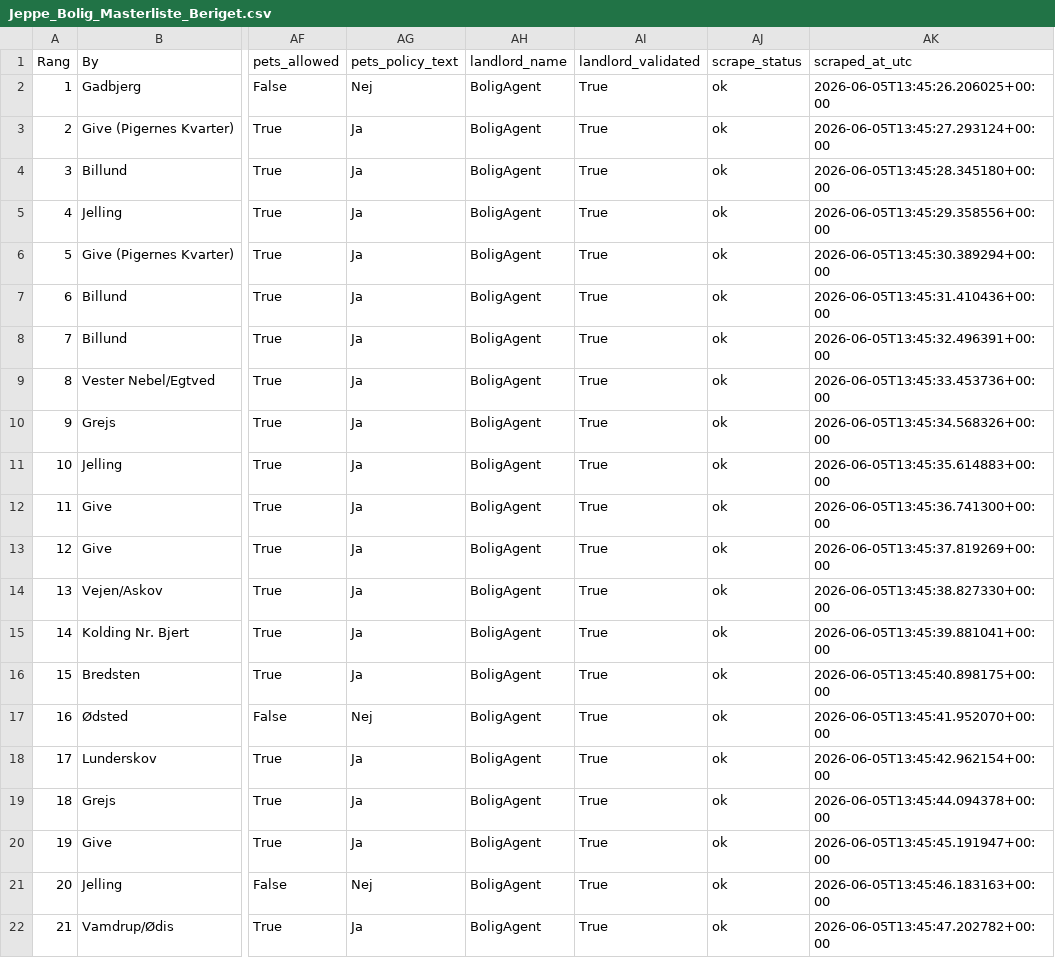
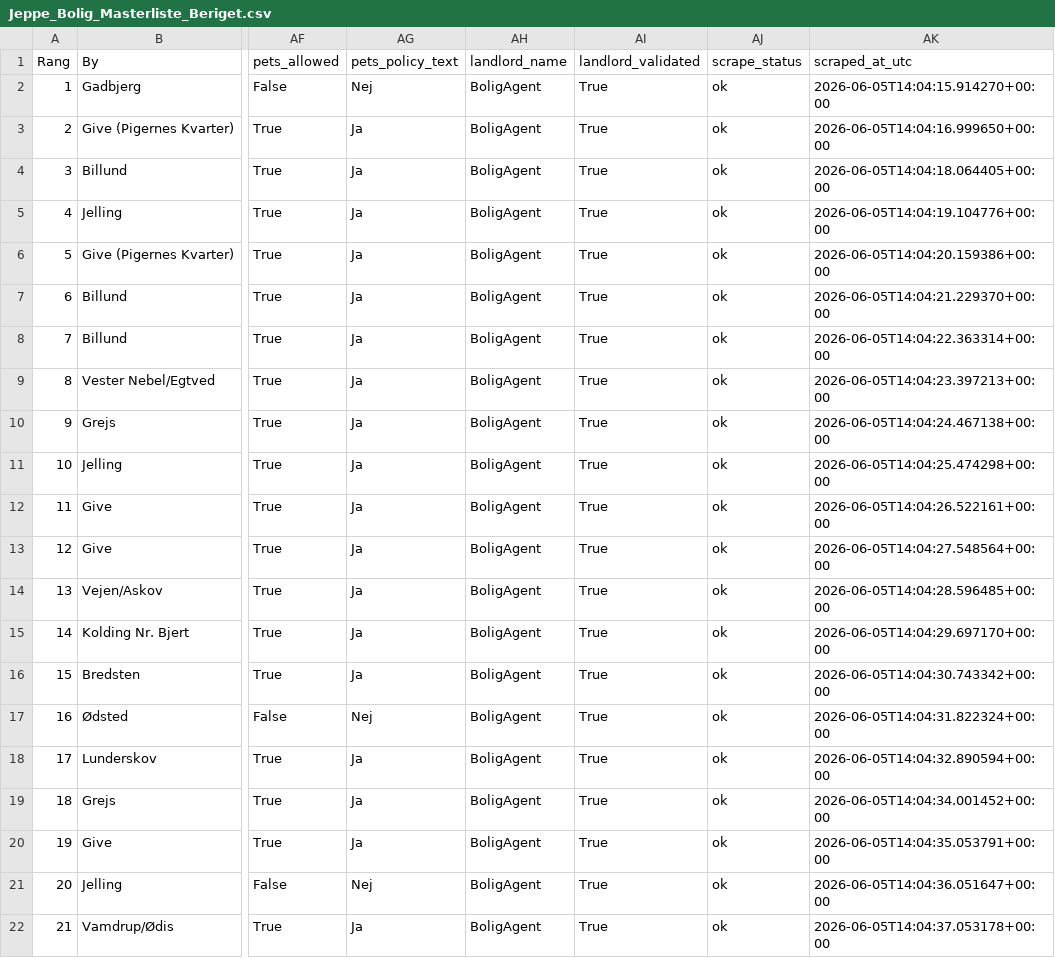
Before and after one commit to JepWil/bolig-oversigt, a CSV file: Jeppe_Bolig_Masterliste_Beriget.csv, drawn as a sheet; only a part is shown, gaps mark what is left out; the diff names each change by its address in the sheet, - before the commit and + after, or states it on an @@ line.

```diff
--- a/Jeppe_Bolig_Masterliste_Beriget.csv
+++ b/Jeppe_Bolig_Masterliste_Beriget.csv
-AK2 (scraped_at_utc): 2026-06-05T13:45:26.206025+00:00
+AK2 (scraped_at_utc): 2026-06-05T14:04:15.914270+00:00
-AK3 (scraped_at_utc): 2026-06-05T13:45:27.293124+00:00
+AK3 (scraped_at_utc): 2026-06-05T14:04:16.999650+00:00
-AK4 (scraped_at_utc): 2026-06-05T13:45:28.345180+00:00
+AK4 (scraped_at_utc): 2026-06-05T14:04:18.064405+00:00
-AK5 (scraped_at_utc): 2026-06-05T13:45:29.358556+00:00
+AK5 (scraped_at_utc): 2026-06-05T14:04:19.104776+00:00
-AK6 (scraped_at_utc): 2026-06-05T13:45:30.389294+00:00
+AK6 (scraped_at_utc): 2026-06-05T14:04:20.159386+00:00
-AK7 (scraped_at_utc): 2026-06-05T13:45:31.410436+00:00
+AK7 (scraped_at_utc): 2026-06-05T14:04:21.229370+00:00
-AK8 (scraped_at_utc): 2026-06-05T13:45:32.496391+00:00
+AK8 (scraped_at_utc): 2026-06-05T14:04:22.363314+00:00
-AK9 (scraped_at_utc): 2026-06-05T13:45:33.453736+00:00
+AK9 (scraped_at_utc): 2026-06-05T14:04:23.397213+00:00
-AK10 (scraped_at_utc): 2026-06-05T13:45:34.568326+00:00
+AK10 (scraped_at_utc): 2026-06-05T14:04:24.467138+00:00
-AK11 (scraped_at_utc): 2026-06-05T13:45:35.614883+00:00
+AK11 (scraped_at_utc): 2026-06-05T14:04:25.474298+00:00
-AK12 (scraped_at_utc): 2026-06-05T13:45:36.741300+00:00
+AK12 (scraped_at_utc): 2026-06-05T14:04:26.522161+00:00
-AK13 (scraped_at_utc): 2026-06-05T13:45:37.819269+00:00
+AK13 (scraped_at_utc): 2026-06-05T14:04:27.548564+00:00
-AK14 (scraped_at_utc): 2026-06-05T13:45:38.827330+00:00
+AK14 (scraped_at_utc): 2026-06-05T14:04:28.596485+00:00
-AK15 (scraped_at_utc): 2026-06-05T13:45:39.881041+00:00
+AK15 (scraped_at_utc): 2026-06-05T14:04:29.697170+00:00
-AK16 (scraped_at_utc): 2026-06-05T13:45:40.898175+00:00
+AK16 (scraped_at_utc): 2026-06-05T14:04:30.743342+00:00
-AK17 (scraped_at_utc): 2026-06-05T13:45:41.952070+00:00
+AK17 (scraped_at_utc): 2026-06-05T14:04:31.822324+00:00
-AK18 (scraped_at_utc): 2026-06-05T13:45:42.962154+00:00
+AK18 (scraped_at_utc): 2026-06-05T14:04:32.890594+00:00
-AK19 (scraped_at_utc): 2026-06-05T13:45:44.094378+00:00
+AK19 (scraped_at_utc): 2026-06-05T14:04:34.001452+00:00
-AK20 (scraped_at_utc): 2026-06-05T13:45:45.191947+00:00
+AK20 (scraped_at_utc): 2026-06-05T14:04:35.053791+00:00
-AK21 (scraped_at_utc): 2026-06-05T13:45:46.183163+00:00
+AK21 (scraped_at_utc): 2026-06-05T14:04:36.051647+00:00
-AK22 (scraped_at_utc): 2026-06-05T13:45:47.202782+00:00
+AK22 (scraped_at_utc): 2026-06-05T14:04:37.053178+00:00
```
Also changed, not shown: Jeppe_Bolig_Masterliste_BillundPrioritet.csv, Jeppe_Bolig_Masterliste_Pendling.csv, 10 other files.
